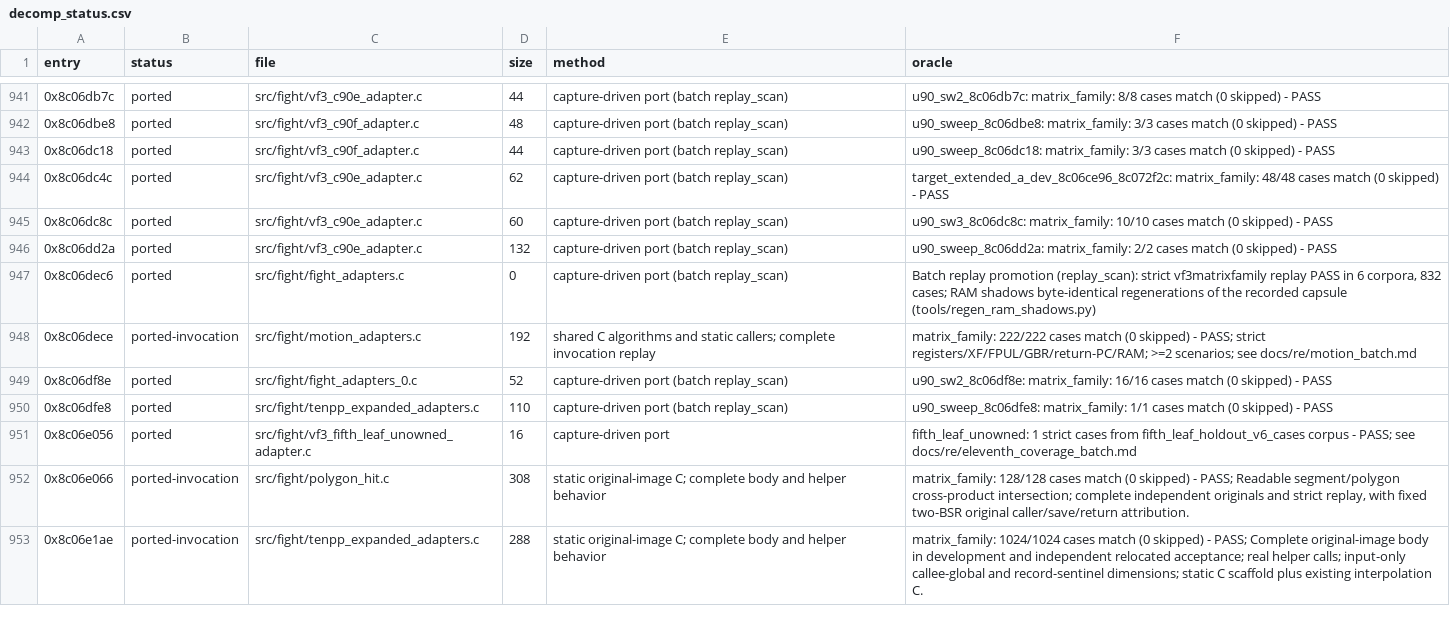
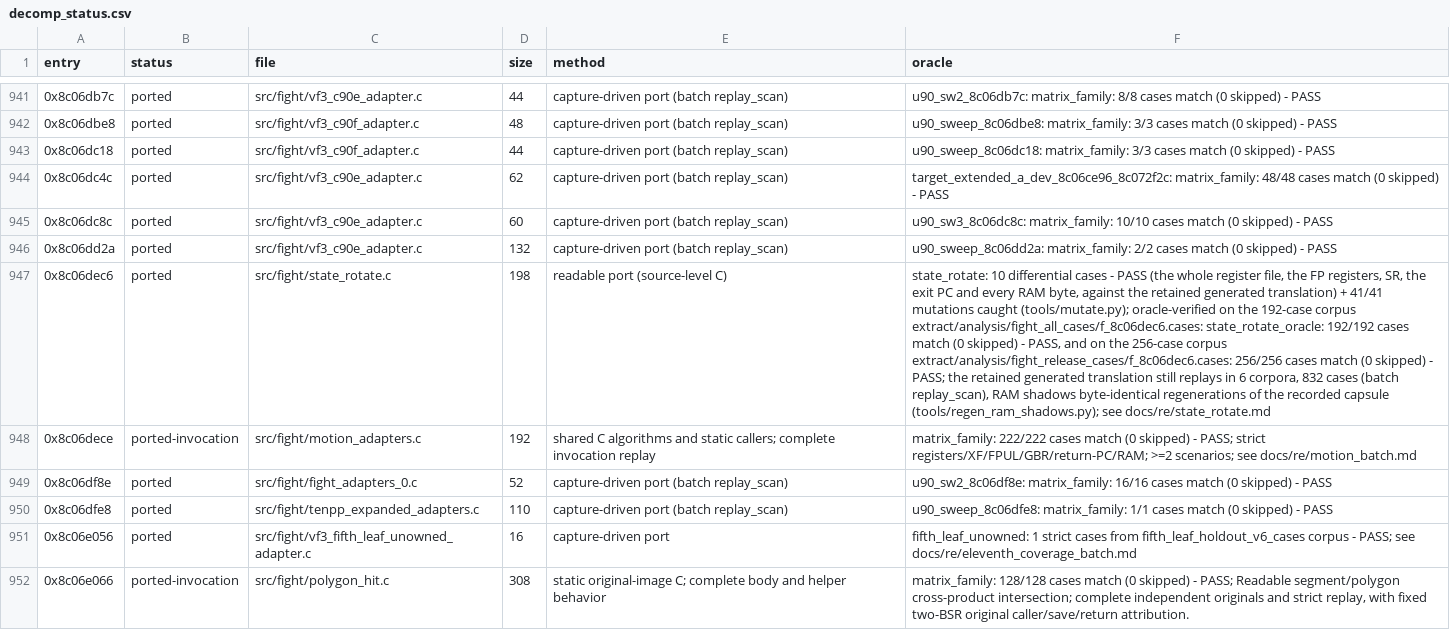
Before and after one commit to celsowm/vf3-decomp, a CSV file: docs/decomp_status.csv, drawn as a sheet; only a part is shown, gaps mark what is left out; the shorter side is filled out with more unchanged rows; the diff names each change by its address in the sheet, - before the commit and + after, or states it on an @@ line.

Commit message:
Port the fighter-vector rotator (0x8C06DEC6) readably, with its oracle leg
The rotator takes the fighter's struct through a global, turns the struct's
vector at the pool's offset 256 by the angle the struct carries in its
halfword at +30, and writes two results back into the struct: the turned
vector at the pool's offset 984 and a normalised pair at 968.  99
instructions, body 0x0C06DEC6..0x0C06DF8C (198 B), off-baseline (the
inventory has f_8c06ddbc and f_8c06dece, the entry sits in the gap between
them), and hot - the state-7 census has it at one call and 89 self-steps,
with the rotation helper 0x8C09553C at three calls and 99 of its own.

src/fight/state_rotate.c is the port.  It reads the literal pool at run time
- the three offsets, the global and the helper's address - the way the guest
reads it, and it hands the rotation helper the same two-float frame the guest
fills with (-1.0, 0.0), so the frame comes back as (-cos, -sin).

Proved three ways:
  - tests/state_rotate_replay.c: 10 differential cases against the retained
    generated translation, in three arms (the generated chain, a direct call
    and the readable override), comparing the whole register file, SR, the
    exit PC and every RAM byte, plus an independent model of the fixture and
    a check that both store orders are exercised;
  - tests/state_rotate_oracle.c: 192/192 on extract/analysis/fight_all_cases
    and 256/256 on extract/analysis/fight_release_cases;
  - tests/state_rotate_mutations.json: 41/41 mutations caught.

Two of the mutations were rewritten during the milestone because the first
versions were no-ops: flipping the FPSCR's bit 0 does not change the FPU's
behaviour, and the fixture's stack has to be dirty - a zeroed stack made the
guest's own 0.0 into its private frame invisible.  Both are recorded in
docs/re/state_rotate.md.

Ledger: 0x8c06dec6 -> src/fight/state_rotate.c, 198 bytes.  The verified C
union moves 406,446 -> 406,454 (93.5098% -> 93.5117%); the 94% bar at 408,576
is 2,122 bytes away.

```diff
--- a/docs/decomp_status.csv
+++ b/docs/decomp_status.csv
-C947 (file): src/fight/fight_adapters.c
+C947 (file): src/fight/state_rotate.c
-D947 (size): 0
+D947 (size): 198
-E947 (method): capture-driven port (batch replay_scan)
+E947 (method): readable port (source-level C)
-F947 (oracle): Batch replay promotion (replay_scan): strict vf3matrixfamily replay PASS in 6 corpora, 832 cases; RAM shadows byte-identical regenerations of the recorded capsule (tools/regen_ram_shadows.py)
+F947 (oracle): state_rotate: 10 differential cases - PASS (the whole register file, the FP registers, SR, the exit PC and every RAM byte, against the retained generated translation) + 41/41 mutations caught (tools/mutate.py); oracle-verified on the 192-case corpus extract/analysis/fight_all_cases/f_8c06dec6.cases: state_rotate_oracle: 192/192 cases match (0 skipped) - PASS, and on the 256-case corpus extract/analysis/fight_release_cases/f_8c06dec6.cases: 256/256 cases match (0 skipped) - PASS; the retained generated translation still replays in 6 corpora, 832 cases (batch replay_scan), RAM shadows byte-identical regenerations of the recorded capsule (tools/regen_ram_shadows.py); see docs/re/state_rotate.md
```
Also changed, not shown: docs/readable_status.csv, 10 other files.
